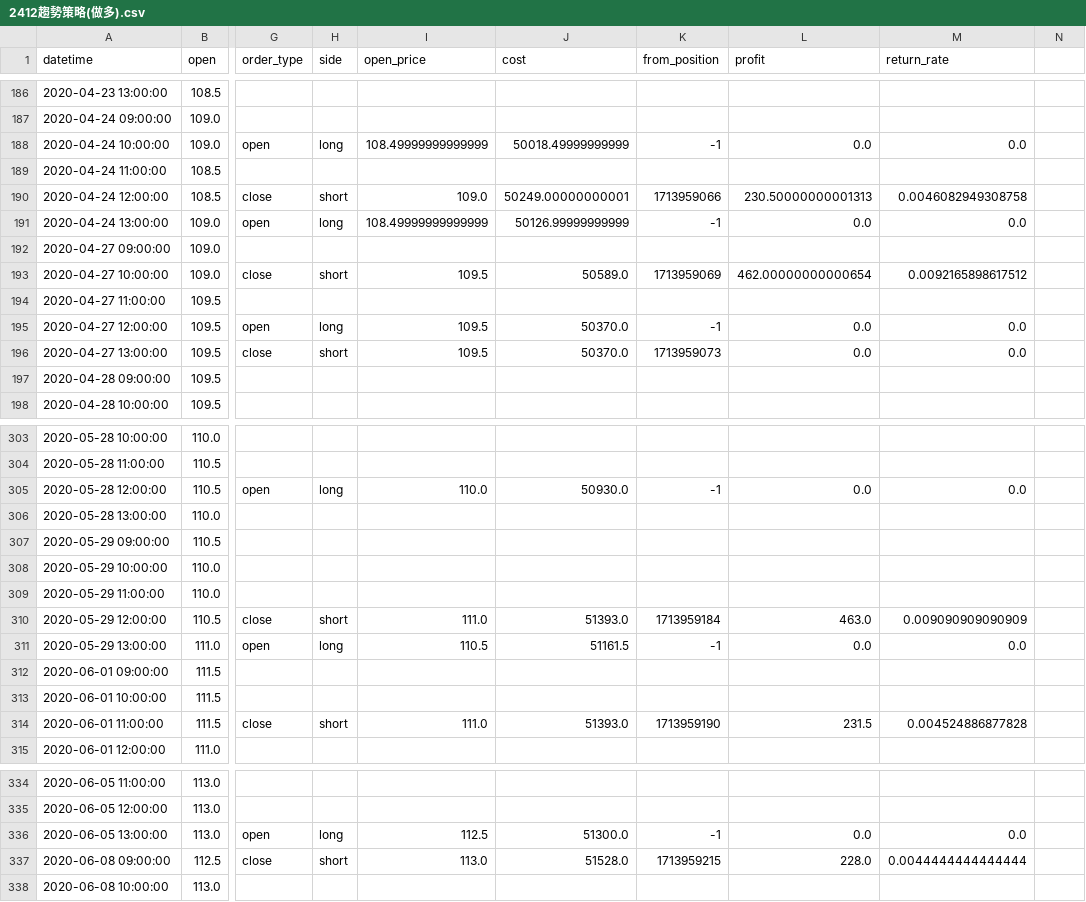
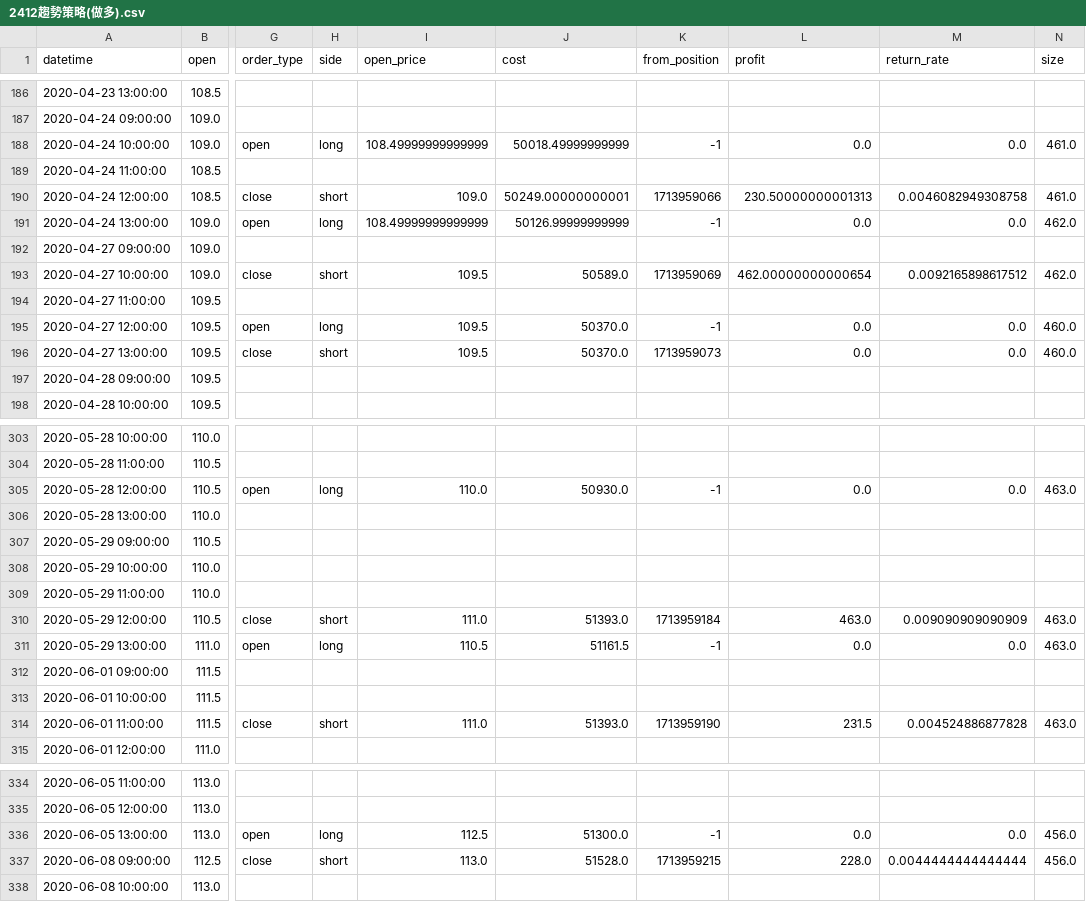
Before and after one commit to ItingLai/StockRecordsChart, a CSV file: datas/2412趨勢策略(做多).csv, drawn as a sheet; only a part is shown, gaps mark what is left out; the diff covers the shown part only; the diff names each change by its address in the sheet, - before the commit and + after, or states it on an @@ line.

```diff
--- a/datas/2412趨勢策略(做多).csv
+++ b/datas/2412趨勢策略(做多).csv
-N1: (empty)
+N1: size
-N188 (size): (empty)
+N188 (size): 461.0
-N190 (size): (empty)
+N190 (size): 461.0
-N191 (size): (empty)
+N191 (size): 462.0
-N193 (size): (empty)
+N193 (size): 462.0
-N195:N196 (size): (empty)
+N195:N196 (size): 460.0
-N305 (size): (empty)
+N305 (size): 463.0
-N310:N311 (size): (empty)
+N310:N311 (size): 463.0
-N314 (size): (empty)
+N314 (size): 463.0
-N336:N337 (size): (empty)
+N336:N337 (size): 456.0
```
Also changed, not shown: 100 edited cells elsewhere in this file, datas/2317趨勢策略(做多).csv, datas/2454趨勢策略(做多).csv, 10 other files.
